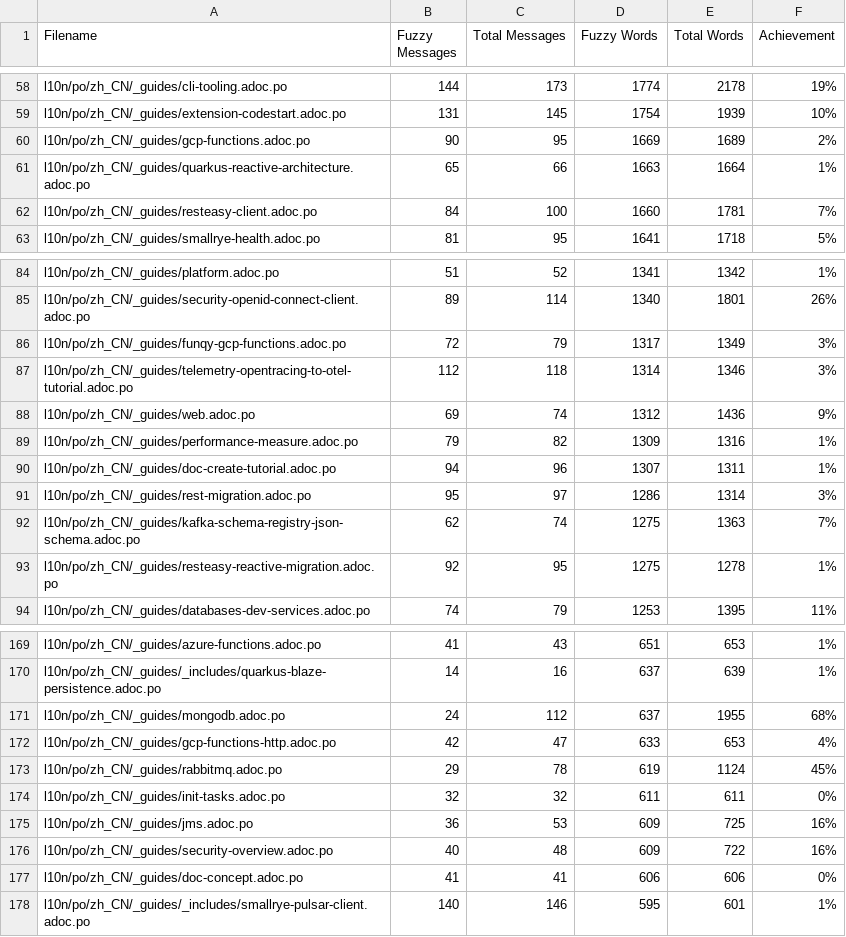
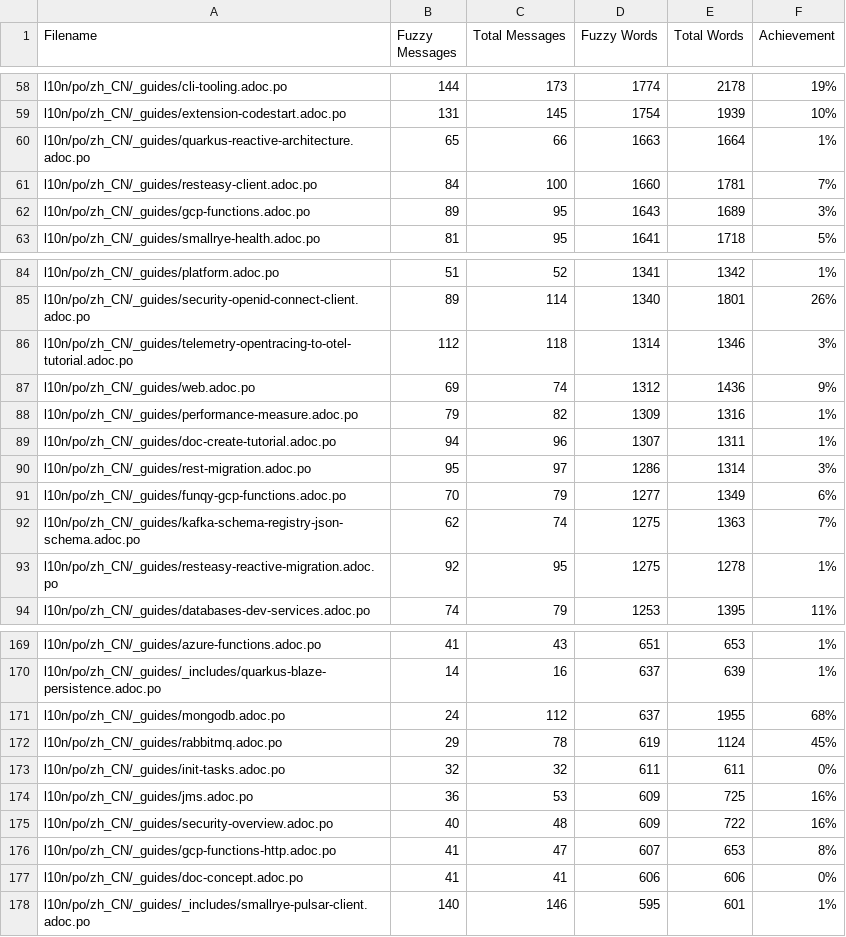
Before and after one commit to zhfeng/cn.quarkus.io, a CSV file: l10n/stats/latest-guides-translation.csv, drawn as a sheet; only a part is shown, gaps mark what is left out; removed rows and columns are numbered as before the commit, all else as after; the diff names each change by its address in the sheet, - before the commit and + after, or states it on an @@ line.

```diff
--- a/l10n/stats/latest-guides-translation.csv
+++ b/l10n/stats/latest-guides-translation.csv
-row 60: l10n/po/zh_CN/_guides/gcp-functions.adoc.po | 90 | 95 | 1669 | 1689 | 2%
+row 62: l10n/po/zh_CN/_guides/gcp-functions.adoc.po | 89 | 95 | 1643 | 1689 | 3%
-row 86: l10n/po/zh_CN/_guides/funqy-gcp-functions.adoc.po | 72 | 79 | 1317 | 1349 | 3%
+row 91: l10n/po/zh_CN/_guides/funqy-gcp-functions.adoc.po | 70 | 79 | 1277 | 1349 | 6%
-row 172: l10n/po/zh_CN/_guides/gcp-functions-http.adoc.po | 42 | 47 | 633 | 653 | 4%
+row 176: l10n/po/zh_CN/_guides/gcp-functions-http.adoc.po | 41 | 47 | 607 | 653 | 8%
```
Also changed, not shown: l10n/stats/main-guides-translation.csv, l10n/stats/misc-translation.csv, 1 other file.
